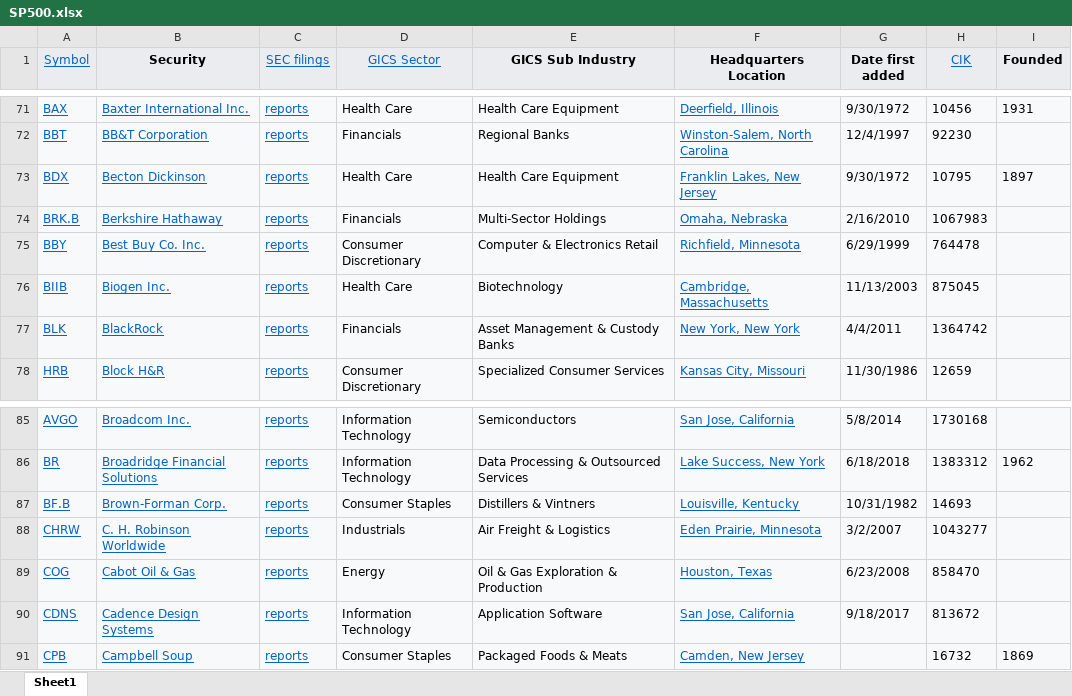
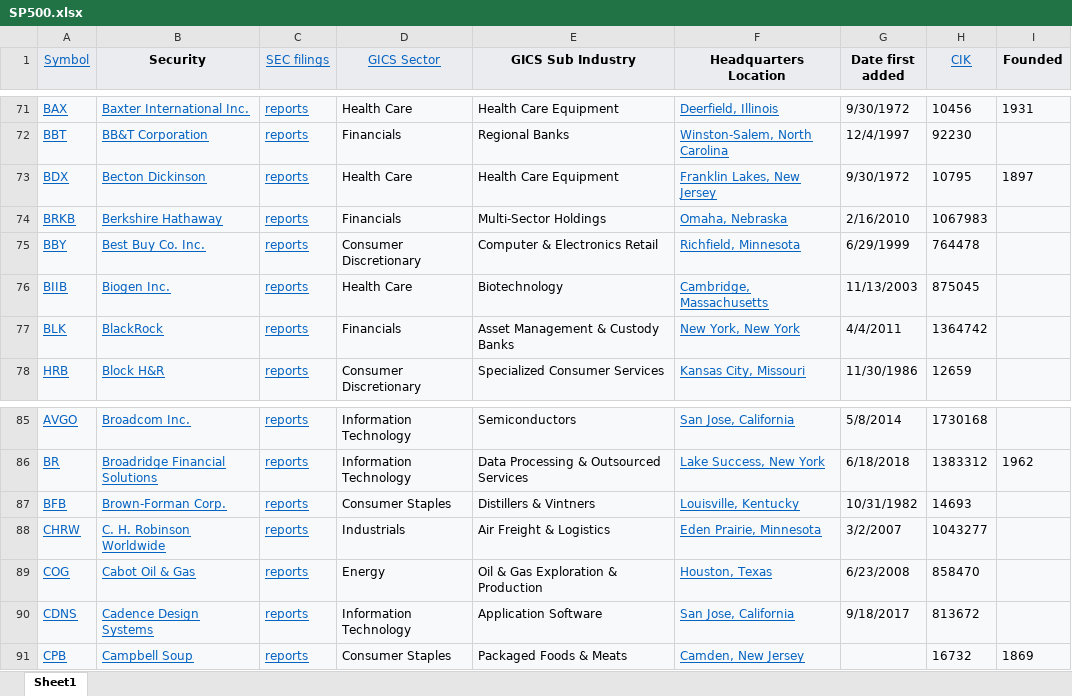
Before and after one commit to mohaoyi98/Monster-s-Grape, an Excel workbook: SP500.xlsx, sheet Sheet1, drawn as a sheet; only a part is shown, gaps mark what is left out; values as stored, in another font and other column widths than the file's, no borders; the diff names each change by its address in the sheet, - before the commit and + after, or states it on an @@ line.

```diff
--- a/SP500.xlsx (sheet Sheet1)
+++ b/SP500.xlsx (sheet Sheet1)
-A74 (Symbol): BRK.B
+A74 (Symbol): BRKB
-A87 (Symbol): BF.B
+A87 (Symbol): BFB
```
Also changed, not shown: 3 other files.
